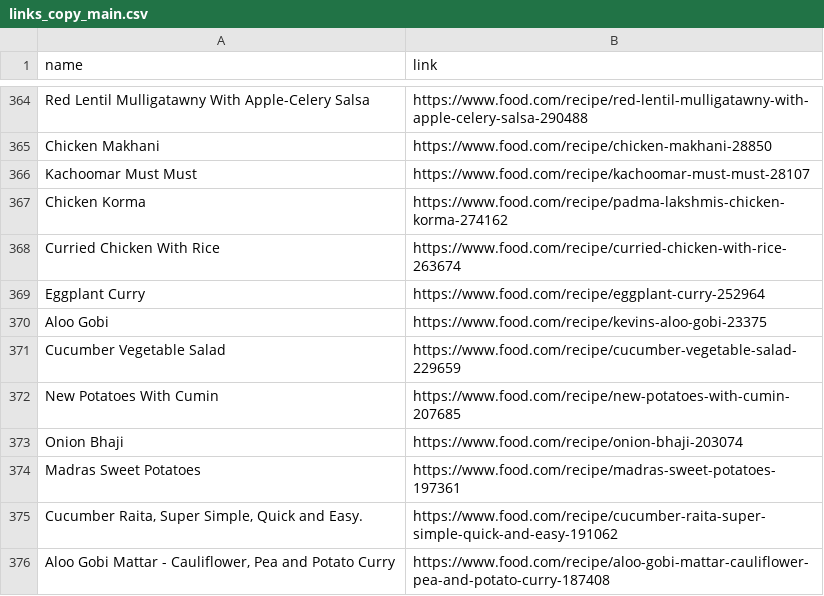
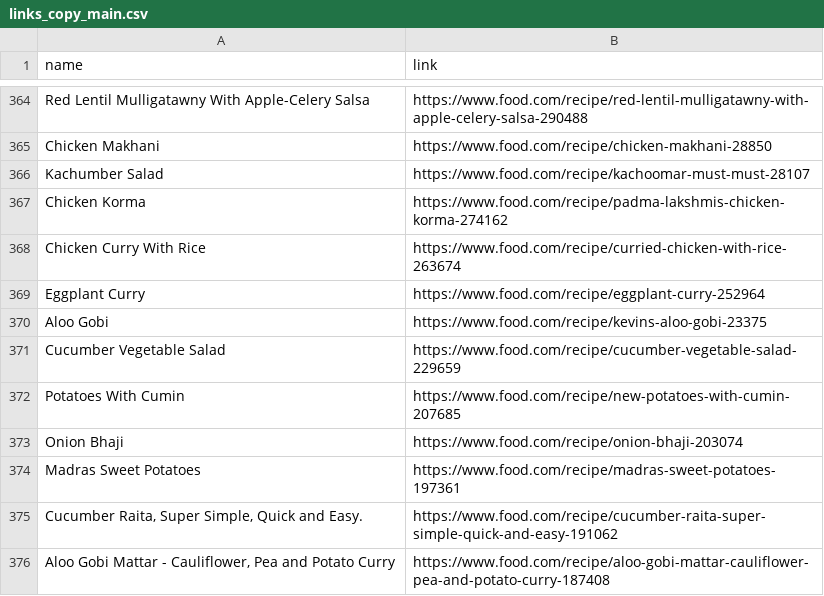
Before and after one commit to Theistic-guy/DEEP-CHEF-PROJECT, a CSV file: links_copy_main.csv, drawn as a sheet; only a part is shown, gaps mark what is left out.

```diff
--- a/links_copy_main.csv
+++ b/links_copy_main.csv
@@ -365,5 +365,5 @@ Red Lentil Mulligatawny With Apple-Celery Salsa,https://www.food.com/recipe/red-
 Chicken Makhani,https://www.food.com/recipe/chicken-makhani-28850
-Kachoomar Must Must,https://www.food.com/recipe/kachoomar-must-must-28107
+Kachumber Salad,https://www.food.com/recipe/kachoomar-must-must-28107
 Chicken Korma,https://www.food.com/recipe/padma-lakshmis-chicken-korma-274162
-Curried Chicken With Rice,https://www.food.com/recipe/curried-chicken-with-rice-263674
+Chicken Curry With Rice,https://www.food.com/recipe/curried-chicken-with-rice-263674
 Eggplant Curry,https://www.food.com/recipe/eggplant-curry-252964
@@ -371,3 +371,3 @@ Aloo Gobi,https://www.food.com/recipe/kevins-aloo-gobi-23375
 Cucumber Vegetable Salad,https://www.food.com/recipe/cucumber-vegetable-salad-229659
-New Potatoes With Cumin,https://www.food.com/recipe/new-potatoes-with-cumin-207685
+Potatoes With Cumin,https://www.food.com/recipe/new-potatoes-with-cumin-207685
 Onion  Bhaji,https://www.food.com/recipe/onion-bhaji-203074
```
Also changed, not shown: 23 other files.
